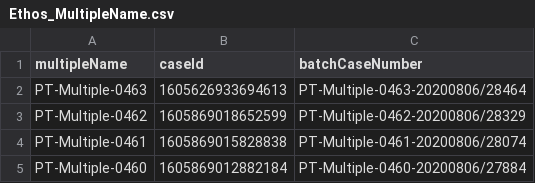
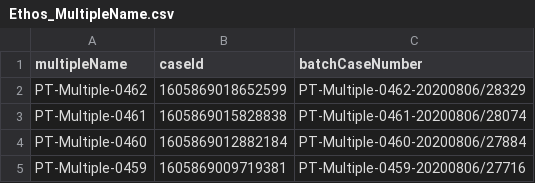
Before and after one commit to hmcts/ethos-performance-test-v1, a CSV file: src/gatling/resources/Ethos_MultipleName.csv, drawn as a sheet; only a part is shown; the shorter side is filled out with more unchanged rows.

Commit message:
update data for new test run

```diff
--- a/src/gatling/resources/Ethos_MultipleName.csv
+++ b/src/gatling/resources/Ethos_MultipleName.csv
@@ -1,3 +1,2 @@
 multipleName,caseId,batchCaseNumber
-PT-Multiple-0463,1605626933694613,PT-Multiple-0463-20200806/28464
 PT-Multiple-0462,1605869018652599,PT-Multiple-0462-20200806/28329
```
Also changed, not shown: 2 other files.
